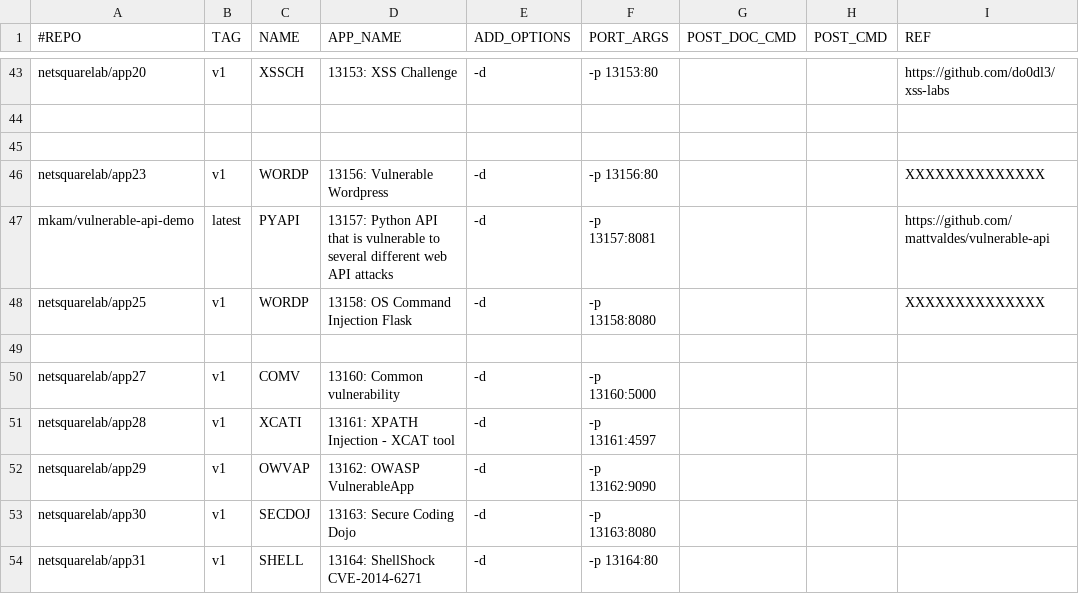
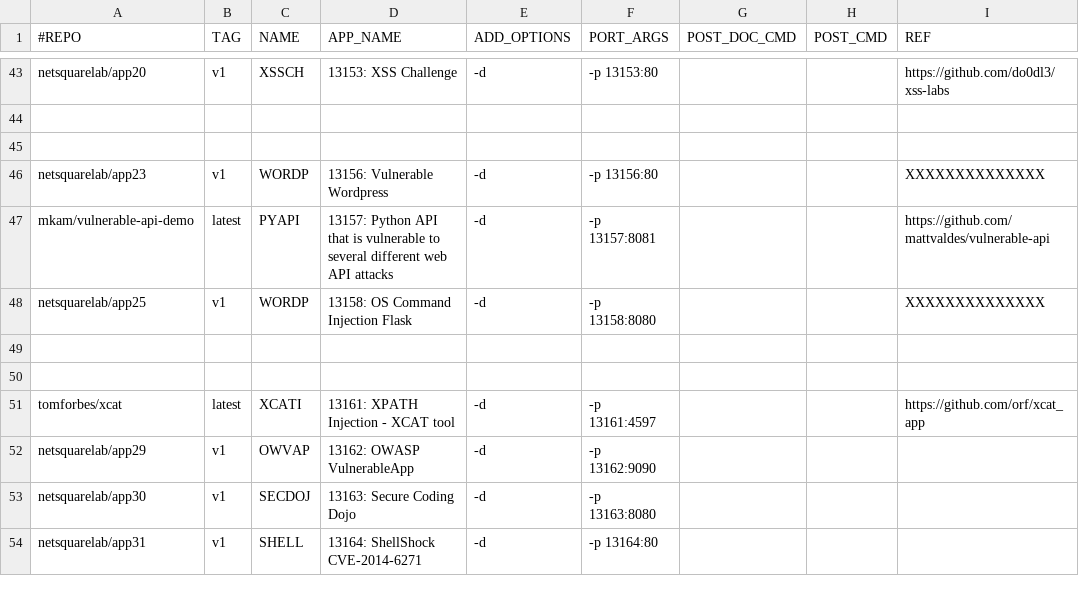
Before and after one commit to netsquare/OVLC, a CSV file: doclist.csv, drawn as a sheet; only a part is shown, gaps mark what is left out.

Commit message:
Update doclist.csv
XCAT

```diff
--- a/doclist.csv
+++ b/doclist.csv
@@ -49,4 +49,4 @@ netsquarelab/app25,v1,WORDP,13158: OS Command Injection Flask ,-d,-p 13158:8080,
 
-netsquarelab/app27,v1,COMV,13160: Common vulnerability ,-d,-p 13160:5000,,,
-netsquarelab/app28,v1,XCATI,13161: XPATH Injection - XCAT tool,-d,-p 13161:4597,,,
+
+tomforbes/xcat,latest,XCATI,13161: XPATH Injection - XCAT tool,-d,-p 13161:4597,,,https://github.com/orf/xcat_app
 netsquarelab/app29,v1,OWVAP,13162: OWASP VulnerableApp,-d,-p 13162:9090,,,
```
